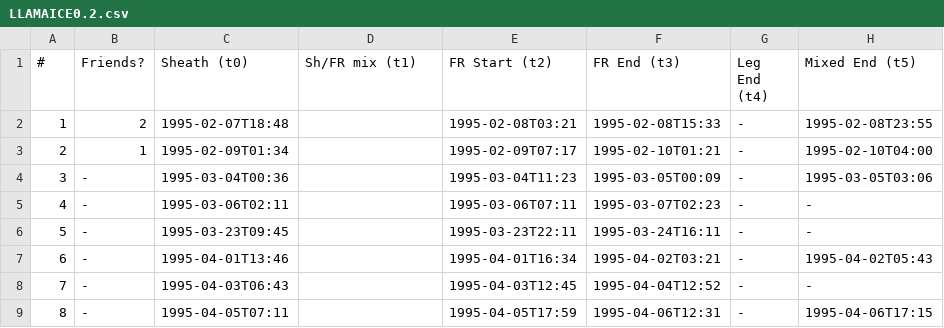
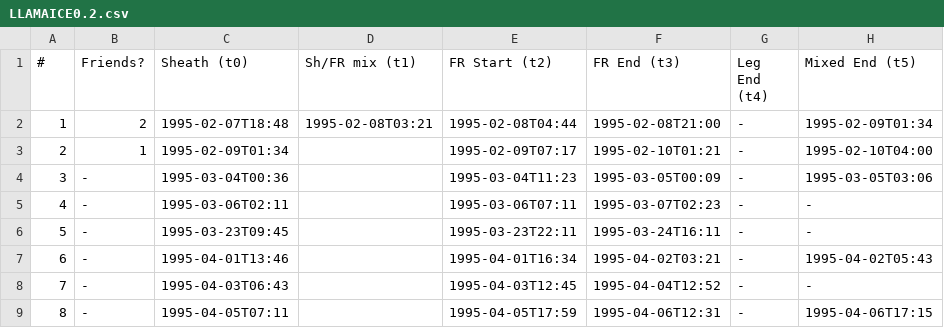
Before and after one commit to ckay314/LLAMAICE, a CSV file: LLAMAICE0.2.csv, drawn as a sheet; only a part is shown; the diff names each change by its address in the sheet, - before the commit and + after, or states it on an @@ line.

```diff
--- a/LLAMAICE0.2.csv
+++ b/LLAMAICE0.2.csv
-D2 (Sh/FR mix (t1)): (empty)
+D2 (Sh/FR mix (t1)): 1995-02-08T03:21
-E2 (FR Start (t2)): 1995-02-08T03:21
+E2 (FR Start (t2)): 1995-02-08T04:44
-F2 (FR End (t3)): 1995-02-08T15:33
+F2 (FR End (t3)): 1995-02-08T21:00
-H2 (Mixed End (t5)): 1995-02-08T23:55
+H2 (Mixed End (t5)): 1995-02-09T01:34
```
Also changed, not shown: 1 other file.
